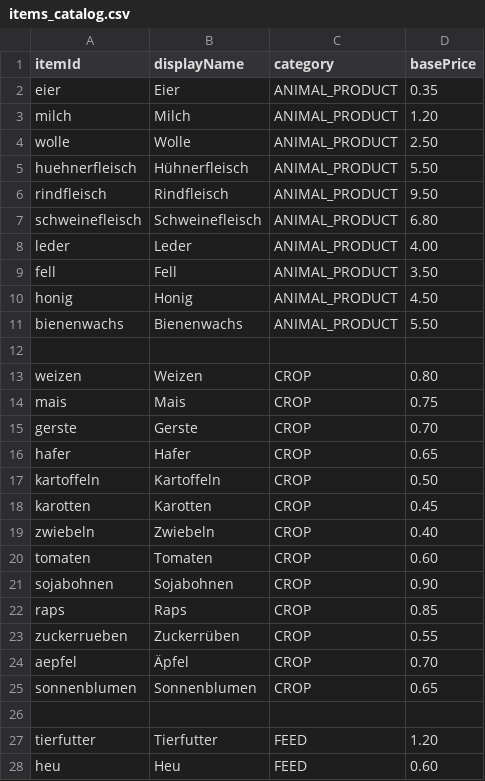
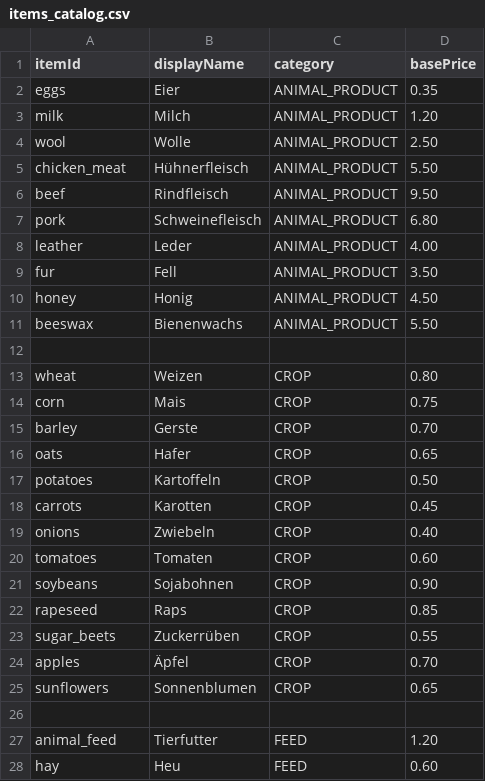
Before and after one commit to jan-kulik/FarmManager, a CSV file: items_catalog.csv, drawn as a sheet; only a part is shown; the diff covers the shown part only.

Commit message:
update item names in items_catalog.csv for consistency and clarity

```diff
--- a/items_catalog.csv
+++ b/items_catalog.csv
@@ -1,28 +1,28 @@
 itemId,displayName,category,basePrice
-eier,Eier,ANIMAL_PRODUCT,0.35
-milch,Milch,ANIMAL_PRODUCT,1.20
-wolle,Wolle,ANIMAL_PRODUCT,2.50
-huehnerfleisch,Hühnerfleisch,ANIMAL_PRODUCT,5.50
-rindfleisch,Rindfleisch,ANIMAL_PRODUCT,9.50
-schweinefleisch,Schweinefleisch,ANIMAL_PRODUCT,6.80
-leder,Leder,ANIMAL_PRODUCT,4.00
-fell,Fell,ANIMAL_PRODUCT,3.50
-honig,Honig,ANIMAL_PRODUCT,4.50
-bienenwachs,Bienenwachs,ANIMAL_PRODUCT,5.50
+eggs,Eier,ANIMAL_PRODUCT,0.35
+milk,Milch,ANIMAL_PRODUCT,1.20
+wool,Wolle,ANIMAL_PRODUCT,2.50
+chicken_meat,Hühnerfleisch,ANIMAL_PRODUCT,5.50
+beef,Rindfleisch,ANIMAL_PRODUCT,9.50
+pork,Schweinefleisch,ANIMAL_PRODUCT,6.80
+leather,Leder,ANIMAL_PRODUCT,4.00
+fur,Fell,ANIMAL_PRODUCT,3.50
+honey,Honig,ANIMAL_PRODUCT,4.50
+beeswax,Bienenwachs,ANIMAL_PRODUCT,5.50
 
-weizen,Weizen,CROP,0.80
-mais,Mais,CROP,0.75
-gerste,Gerste,CROP,0.70
-hafer,Hafer,CROP,0.65
-kartoffeln,Kartoffeln,CROP,0.50
-karotten,Karotten,CROP,0.45
-zwiebeln,Zwiebeln,CROP,0.40
-tomaten,Tomaten,CROP,0.60
-sojabohnen,Sojabohnen,CROP,0.90
-raps,Raps,CROP,0.85
-zuckerrueben,Zuckerrüben,CROP,0.55
-aepfel,Äpfel,CROP,0.70
-sonnenblumen,Sonnenblumen,CROP,0.65
+wheat,Weizen,CROP,0.80
+corn,Mais,CROP,0.75
+barley,Gerste,CROP,0.70
+oats,Hafer,CROP,0.65
+potatoes,Kartoffeln,CROP,0.50
+carrots,Karotten,CROP,0.45
+onions,Zwiebeln,CROP,0.40
+tomatoes,Tomaten,CROP,0.60
+soybeans,Sojabohnen,CROP,0.90
+rapeseed,Raps,CROP,0.85
+sugar_beets,Zuckerrüben,CROP,0.55
+apples,Äpfel,CROP,0.70
+sunflowers,Sonnenblumen,CROP,0.65
 
-tierfutter,Tierfutter,FEED,1.20
-heu,Heu,FEED,0.60
+animal_feed,Tierfutter,FEED,1.20
+hay,Heu,FEED,0.60
```
Also changed, not shown: 27 edited cells elsewhere in this file.
